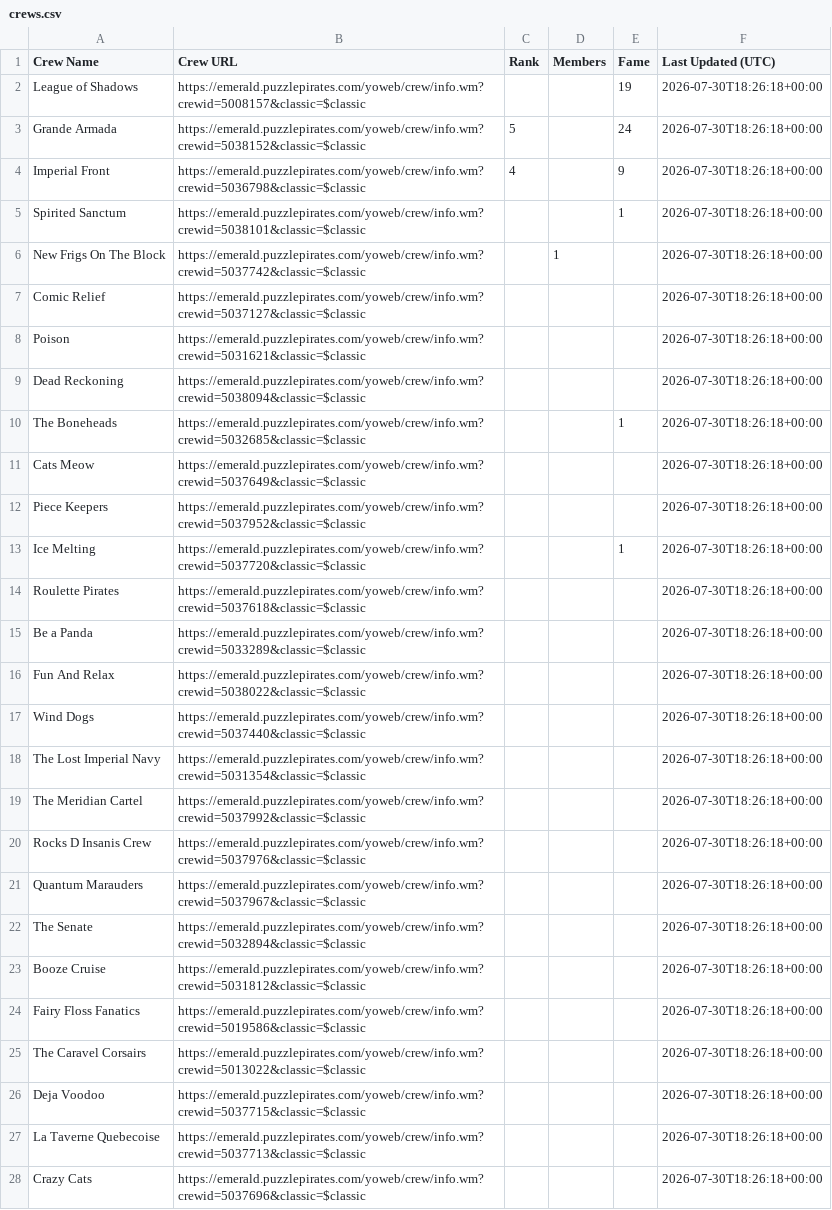
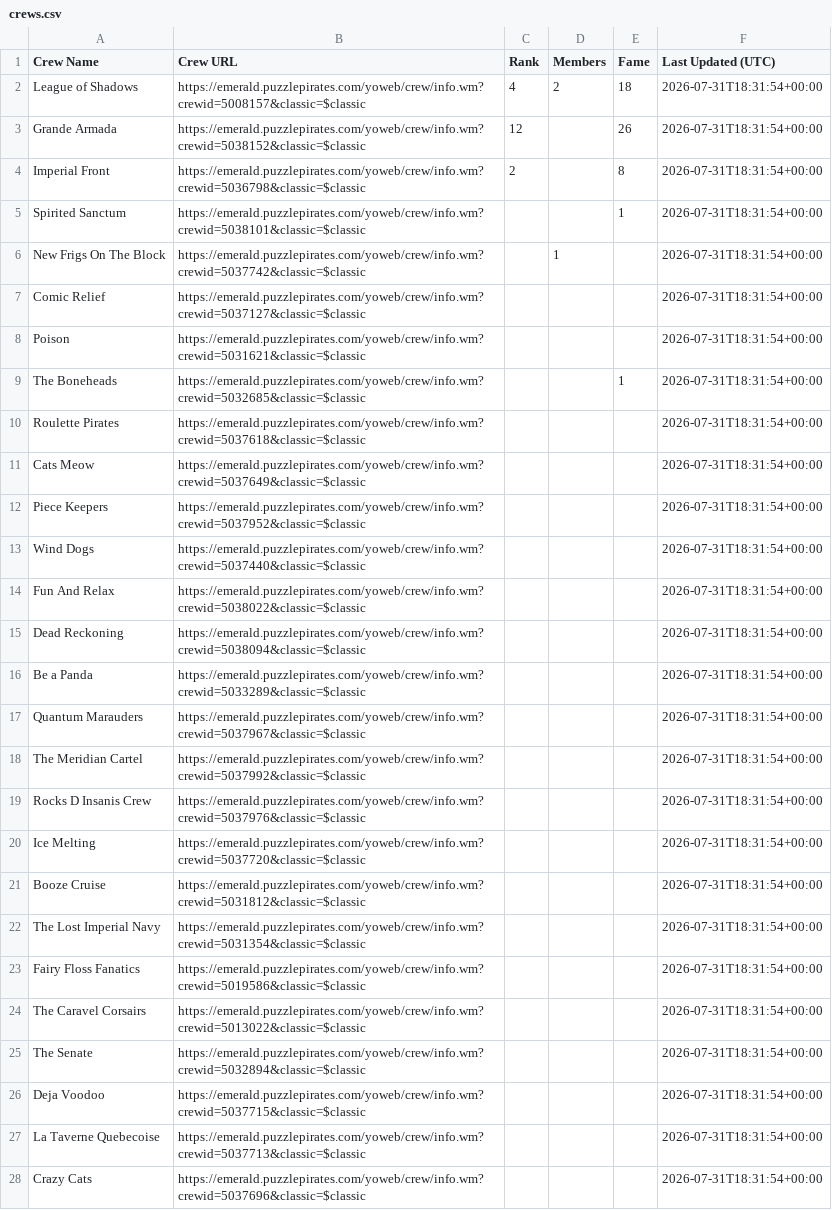
Before and after one commit to RikitoC/RikitoC.github.io, a CSV file: data/crews.csv, drawn as a sheet; only a part is shown; removed rows and columns are numbered as before the commit, all else as after; the diff covers the shown part only; the diff names each change by its address in the sheet, - before the commit and + after, or states it on an @@ line.

```diff
--- a/data/crews.csv
+++ b/data/crews.csv
-C2 (Rank): (empty)
+C2 (Rank): 4
-D2 (Members): (empty)
+D2 (Members): 2
-E2 (Fame): 19
+E2 (Fame): 18
-F2:F8 (Last Updated (UTC)): 2026-07-30T18:26:18+00:00
+F2:F8 (Last Updated (UTC)): 2026-07-31T18:31:54+00:00
-C3 (Rank): 5
+C3 (Rank): 12
-E3 (Fame): 24
+E3 (Fame): 26
-C4 (Rank): 4
+C4 (Rank): 2
-E4 (Fame): 9
+E4 (Fame): 8
-row 9: Dead Reckoning | https://emerald.puzzlepirates.com/yoweb/crew/info.wm?crewid=5038094&classic=$classic |  |  |  | 2026-07-30T18:26:18+00:00
-F9 (Last Updated (UTC)): 2026-07-30T18:26:18+00:00
+F9 (Last Updated (UTC)): 2026-07-31T18:31:54+00:00
+row 10: Roulette Pirates | https://emerald.puzzlepirates.com/yoweb/crew/info.wm?crewid=5037618&classic=$classic |  |  |  | 2026-07-31T18:31:54+00:00
-F11:F12 (Last Updated (UTC)): 2026-07-30T18:26:18+00:00
+F11:F12 (Last Updated (UTC)): 2026-07-31T18:31:54+00:00
-row 13: Ice Melting | https://emerald.puzzlepirates.com/yoweb/crew/info.wm?crewid=5037720&classic=$classic |  |  | 1 | 2026-07-30T18:26:18+00:00
-row 14: Roulette Pirates | https://emerald.puzzlepirates.com/yoweb/crew/info.wm?crewid=5037618&classic=$classic |  |  |  | 2026-07-30T18:26:18+00:00
-row 15: Be a Panda | https://emerald.puzzlepirates.com/yoweb/crew/info.wm?crewid=5033289&classic=$classic |  |  |  | 2026-07-30T18:26:18+00:00
-row 16: Fun And Relax | https://emerald.puzzlepirates.com/yoweb/crew/info.wm?crewid=5038022&classic=$classic |  |  |  | 2026-07-30T18:26:18+00:00
-F13 (Last Updated (UTC)): 2026-07-30T18:26:18+00:00
+F13 (Last Updated (UTC)): 2026-07-31T18:31:54+00:00
-row 18: The Lost Imperial Navy | https://emerald.puzzlepirates.com/yoweb/crew/info.wm?crewid=5031354&classic=$classic |  |  |  | 2026-07-30T18:26:18+00:00
+row 14: Fun And Relax | https://emerald.puzzlepirates.com/yoweb/crew/info.wm?crewid=5038022&classic=$classic |  |  |  | 2026-07-31T18:31:54+00:00
+row 15: Dead Reckoning | https://emerald.puzzlepirates.com/yoweb/crew/info.wm?crewid=5038094&classic=$classic |  |  |  | 2026-07-31T18:31:54+00:00
+row 16: Be a Panda | https://emerald.puzzlepirates.com/yoweb/crew/info.wm?crewid=5033289&classic=$classic |  |  |  | 2026-07-31T18:31:54+00:00
+row 17: Quantum Marauders | https://emerald.puzzlepirates.com/yoweb/crew/info.wm?crewid=5037967&classic=$classic |  |  |  | 2026-07-31T18:31:54+00:00
-F18:F19 (Last Updated (UTC)): 2026-07-30T18:26:18+00:00
+F18:F19 (Last Updated (UTC)): 2026-07-31T18:31:54+00:00
-row 21: Quantum Marauders | https://emerald.puzzlepirates.com/yoweb/crew/info.wm?crewid=5037967&classic=$classic |  |  |  | 2026-07-30T18:26:18+00:00
-row 22: The Senate | https://emerald.puzzlepirates.com/yoweb/crew/info.wm?crewid=5032894&classic=$classic |  |  |  | 2026-07-30T18:26:18+00:00
+row 20: Ice Melting | https://emerald.puzzlepirates.com/yoweb/crew/info.wm?crewid=5037720&classic=$classic |  |  |  | 2026-07-31T18:31:54+00:00
-F21 (Last Updated (UTC)): 2026-07-30T18:26:18+00:00
+F21 (Last Updated (UTC)): 2026-07-31T18:31:54+00:00
+row 22: The Lost Imperial Navy | https://emerald.puzzlepirates.com/yoweb/crew/info.wm?crewid=5031354&classic=$classic |  |  |  | 2026-07-31T18:31:54+00:00
-F23:F24 (Last Updated (UTC)): 2026-07-30T18:26:18+00:00
+F23:F24 (Last Updated (UTC)): 2026-07-31T18:31:54+00:00
+row 25: The Senate | https://emerald.puzzlepirates.com/yoweb/crew/info.wm?crewid=5032894&classic=$classic |  |  |  | 2026-07-31T18:31:54+00:00
-F26:F28 (Last Updated (UTC)): 2026-07-30T18:26:18+00:00
+F26:F28 (Last Updated (UTC)): 2026-07-31T18:31:54+00:00
```
Also changed, not shown: 1 edited cell elsewhere in this file, data/crew_details.csv, data/external_pirates_latest.csv, 4 other files.
